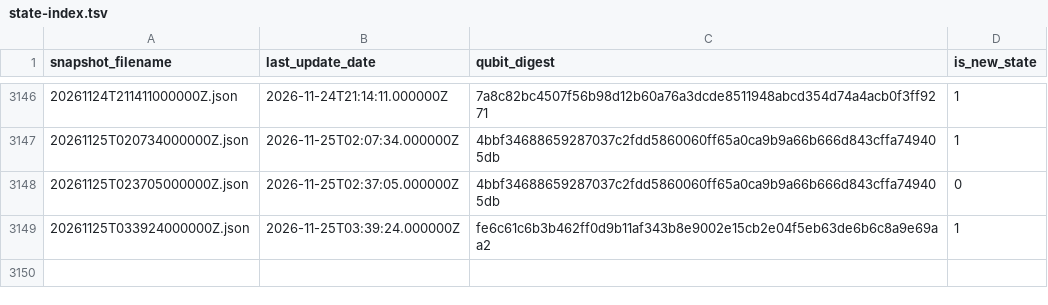
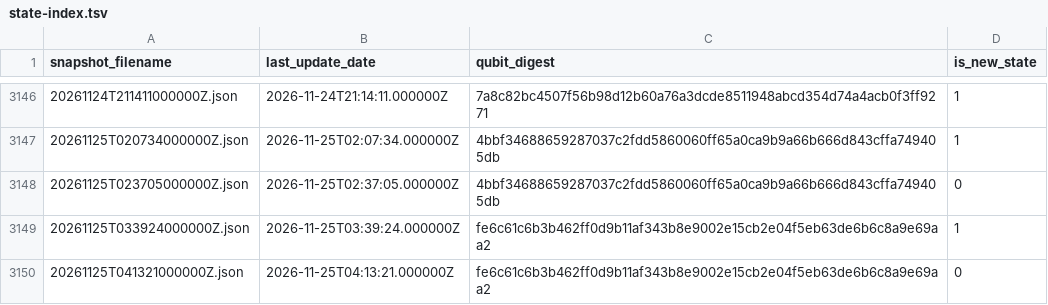
Before and after one commit to SuperconducTED/superconducted-noise-engine, a TSV file: health/state-index.tsv, drawn as a sheet; only a part is shown, gaps mark what is left out; the diff names each change by its address in the sheet, - before the commit and + after, or states it on an @@ line.

```diff
--- a/health/state-index.tsv
+++ b/health/state-index.tsv
+row 3150: 20261125T041321000000Z.json | 2026-11-25T04:13:21.000000Z | fe6c61c6b3b462ff0d9b11af343b8e9002e15cb2e04f5eb63de6b6c8a9e69aa2 | 0
```
Also changed, not shown: ledger/2026-11.tsv, 1 other file.
